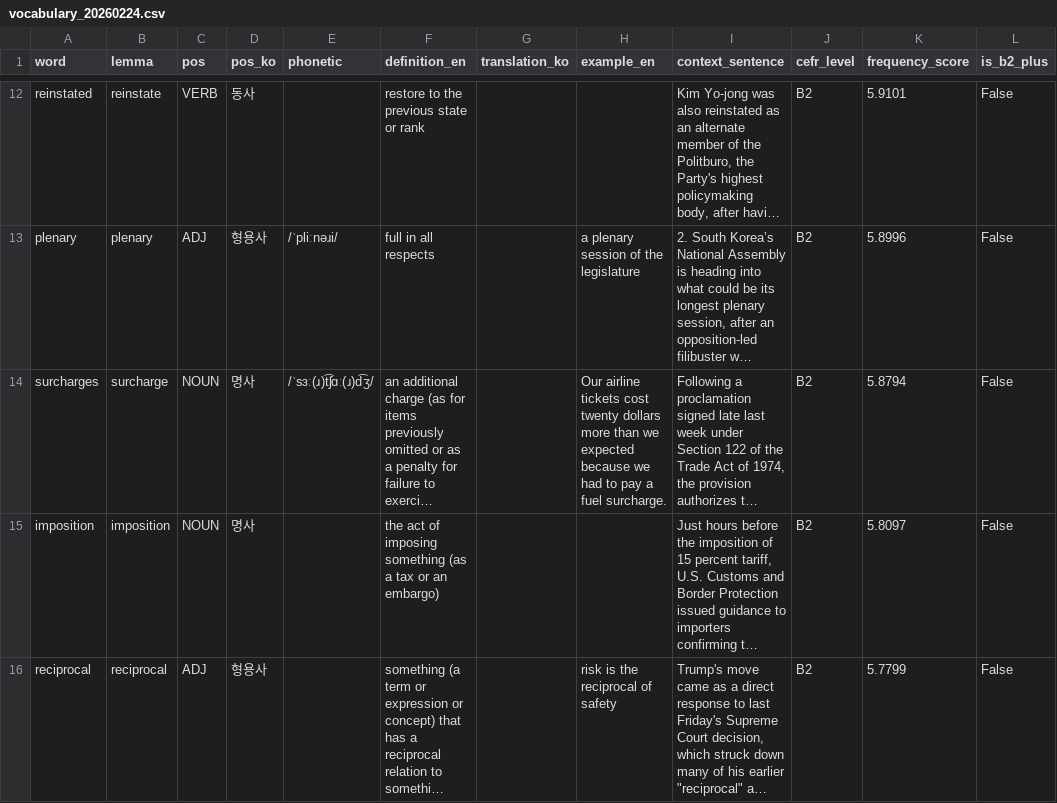
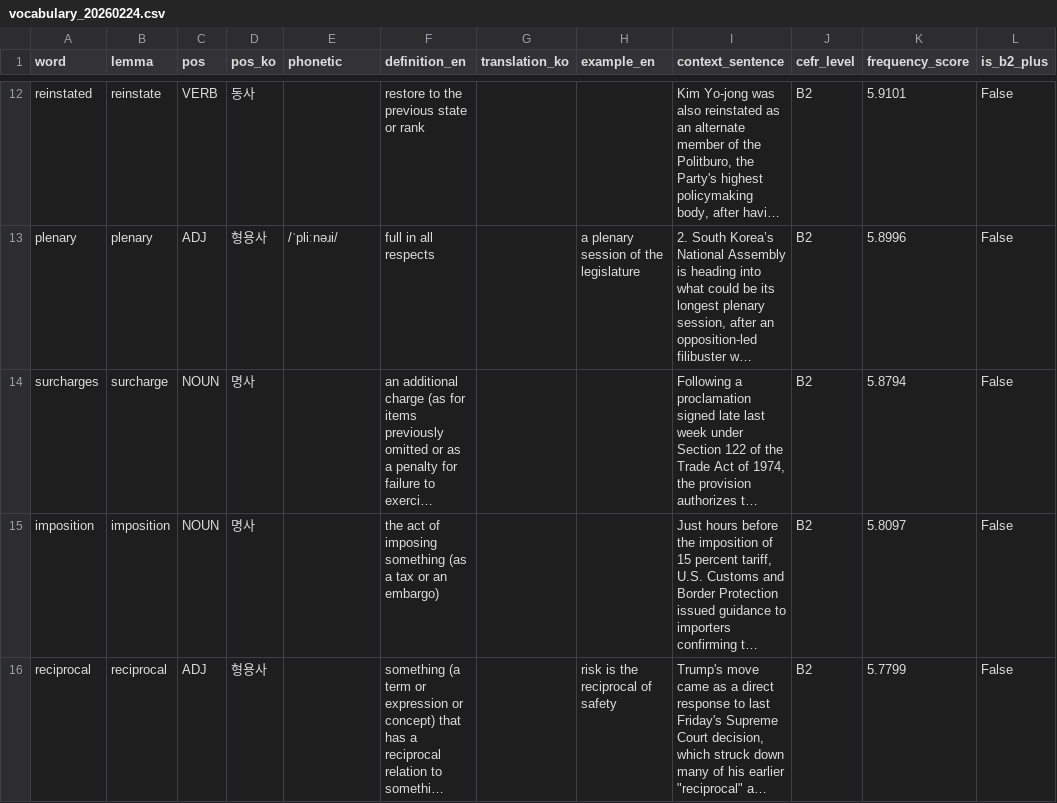
Before and after one commit to bencho0623/arirang_learner, a CSV file: logs/vocabulary_20260224.csv, drawn as a sheet; only a part is shown, gaps mark what is left out; long unchanged cells end in …; the diff names each change by its address in the sheet, - before the commit and + after, or states it on an @@ line.

```diff
--- a/logs/vocabulary_20260224.csv
+++ b/logs/vocabulary_20260224.csv
-E14 (phonetic): /ˈsɜː(ɹ)t͡ʃɑː(ɹ)d͡ʒ/
+E14 (phonetic): (empty)
-H14 (example_en): Our airline tickets cost twenty dollars more than we expected because we had to pay a fuel surcharge.
+H14 (example_en): (empty)
```
Also changed, not shown: 3 other files.
